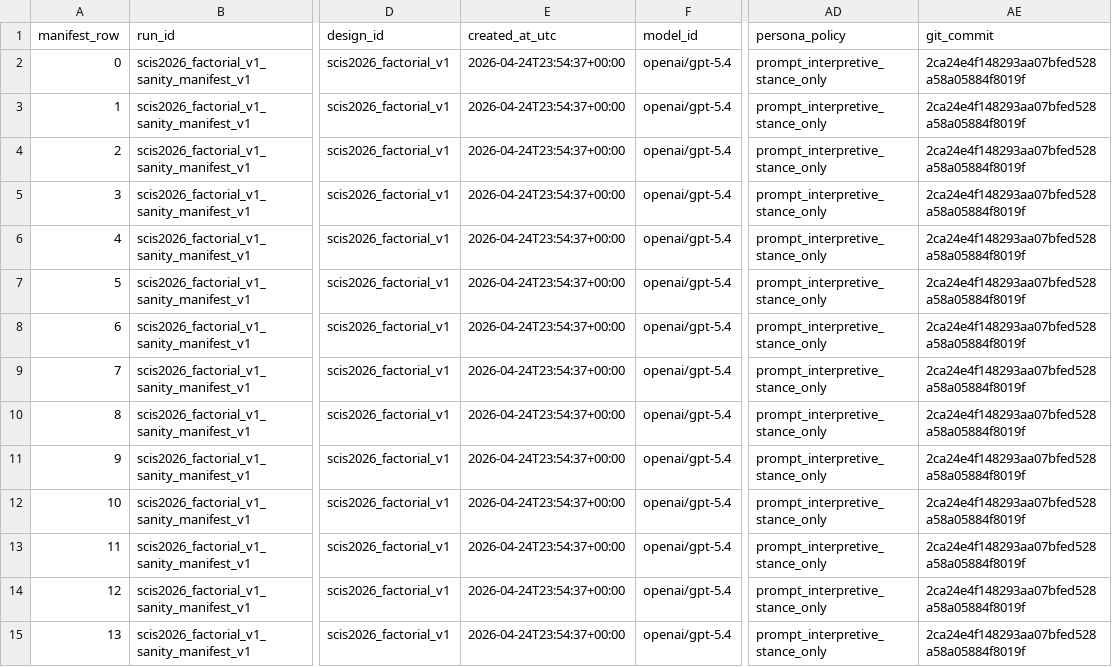
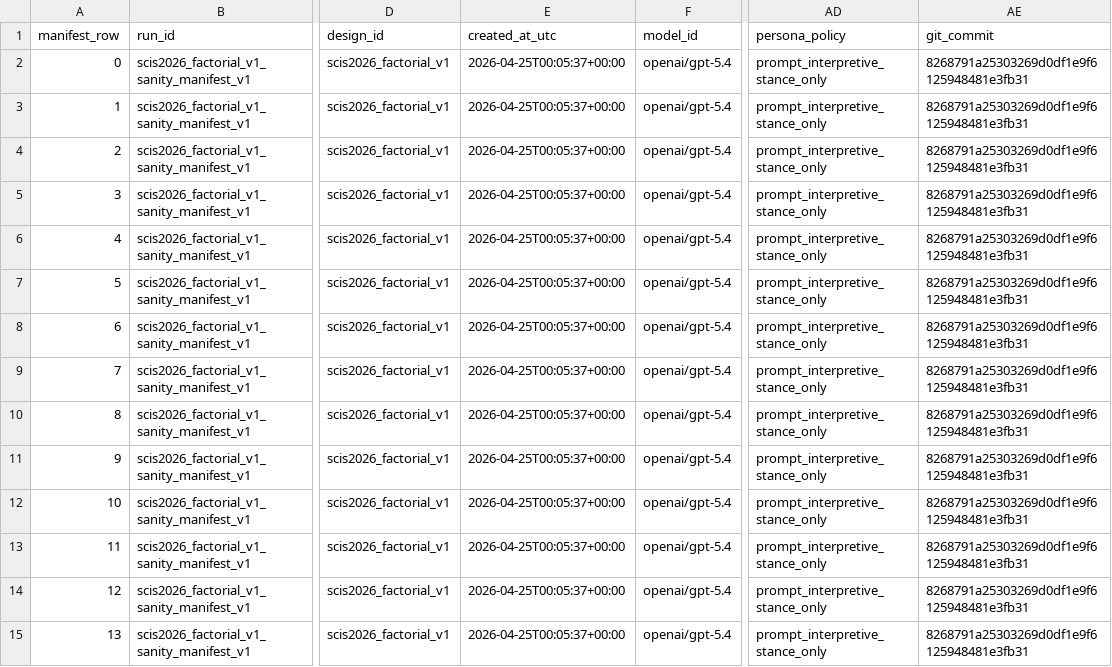
Before and after one commit to nshrhm/eq-fuzzy, a CSV file: runs/scis2026/scis2026_factorial_v1_sanity_manifest_v1/manifest.csv, drawn as a sheet; only a part is shown, gaps mark what is left out; the diff covers the shown part only; the diff names each change by its address in the sheet, - before the commit and + after, or states it on an @@ line.

Commit message:
Add SCIS Phase 4 sanity run

```diff
--- a/runs/scis2026/scis2026_factorial_v1_sanity_manifest_v1/manifest.csv
+++ b/runs/scis2026/scis2026_factorial_v1_sanity_manifest_v1/manifest.csv
-E2:E15 (created_at_utc): 2026-04-24T23:54:37+00:00
+E2:E15 (created_at_utc): 2026-04-25T00:05:37+00:00
-AE2:AE15 (git_commit): 2ca24e4f148293aa07bfed528a58a05884f8019f
+AE2:AE15 (git_commit): 8268791a25303269d0df1e9f6125948481e3fb31
```
Also changed, not shown: 164 edited cells elsewhere in this file, 8 other files.
